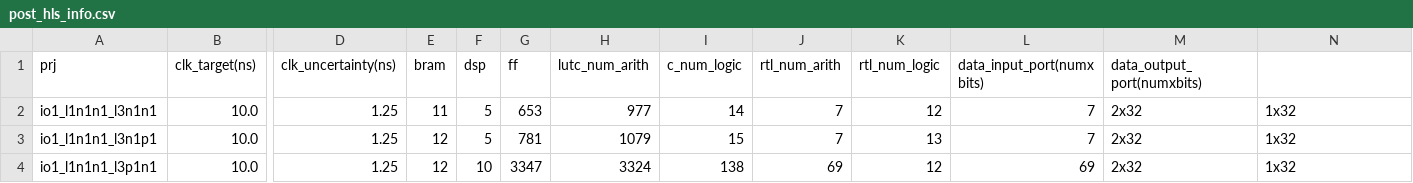
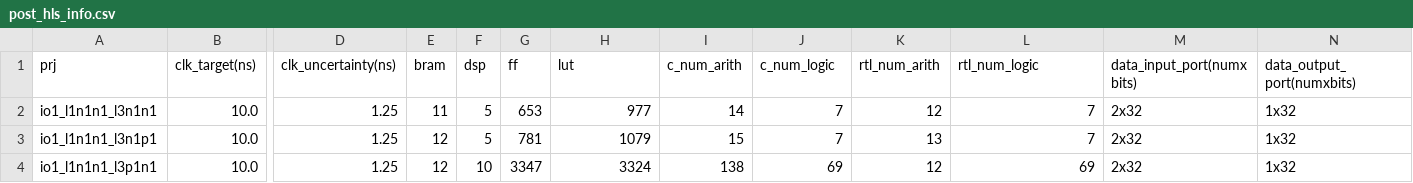
Before and after one commit to UT-LCA/ML4Accel-Dataset, a CSV file: HLS_dataset/polybench/atax/xc7v585tffg1157-3/post_hls_info.csv, drawn as a sheet; only a part is shown, gaps mark what is left out; the diff names each change by its address in the sheet, - before the commit and + after, or states it on an @@ line.

Commit message:
updated post hls

```diff
--- a/HLS_dataset/polybench/atax/xc7v585tffg1157-3/post_hls_info.csv
+++ b/HLS_dataset/polybench/atax/xc7v585tffg1157-3/post_hls_info.csv
-H1: lutc_num_arith
+H1: lut
-I1: c_num_logic
+I1: c_num_arith
-J1: rtl_num_arith
+J1: c_num_logic
-K1: rtl_num_logic
+K1: rtl_num_arith
-L1: data_input_port(numxbits)
+L1: rtl_num_logic
-M1: data_output_port(numxbits)
+M1: data_input_port(numxbits)
-N1: (empty)
+N1: data_output_port(numxbits)
```
Also changed, not shown: HLS_dataset/polybench/atax/xczu9eg-ffvb1156-2-i/post_hls_info.csv, HLS_dataset/polybench/bicg/xc7v585tffg1157-3/post_hls_info.csv, 15 other files.
